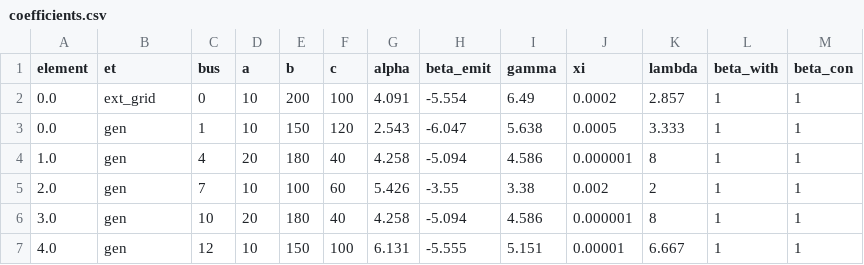
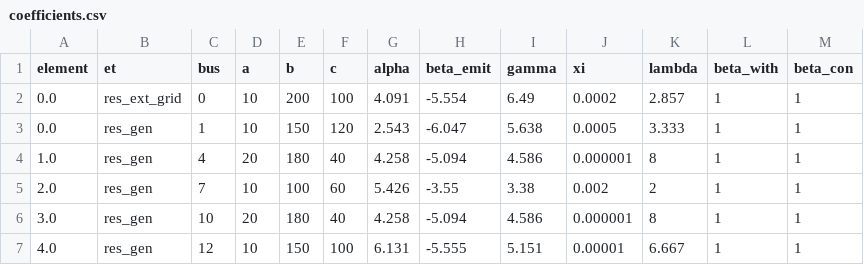
Before and after one commit to kravitsjacob/multi-objective-opf, a CSV file: multi-objective-opf-io-v1.0/manual_files/coefficients.csv, drawn as a sheet; the diff names each change by its address in the sheet, - before the commit and + after, or states it on an @@ line.

```diff
--- a/multi-objective-opf-io-v1.0/manual_files/coefficients.csv
+++ b/multi-objective-opf-io-v1.0/manual_files/coefficients.csv
-B2 (et): ext_grid
+B2 (et): res_ext_grid
-B3:B7 (et): gen
+B3:B7 (et): res_gen
```
